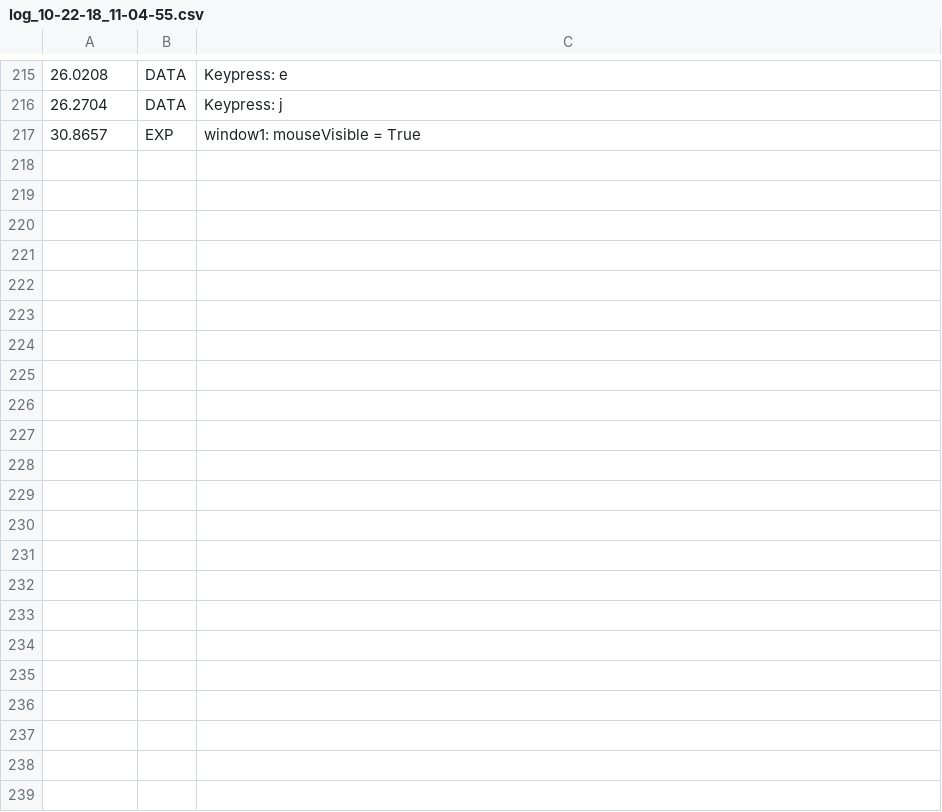
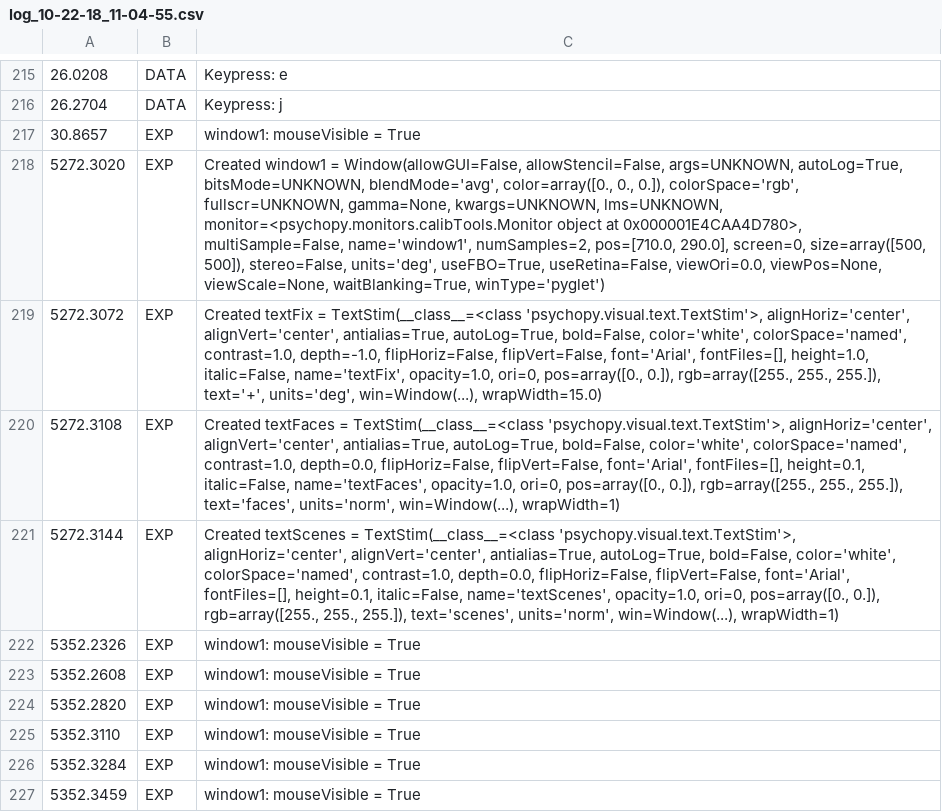
Before and after one commit to STherese/closed_loop, a CSV file: data/log/log_10-22-18_11-04-55.csv, drawn as a sheet; only a part is shown, gaps mark what is left out.

Commit message:
data

```diff
--- a/data/log/log_10-22-18_11-04-55.csv
+++ b/data/log/log_10-22-18_11-04-55.csv
@@ -217 +217,11 @@
 30.8657 	EXP 	window1: mouseVisible = True
+5272.3020 	EXP 	Created window1 = Window(allowGUI=False, allowStencil=False, args=UNKNOWN, autoLog=True, bitsMode=UNKNOWN, blendMode='avg', color=array([0., 0., 0.]), colorSpace='rgb', fullscr=UNKNOWN, gamma=None, kwargs=UNKNOWN, lms=UNKNOWN, monitor=<psychopy.monitors.calibTools.Monitor object at 0x000001E4CAA4D780>, multiSample=False, name='window1', numSamples=2, pos=[710.0, 290.0], screen=0, size=array([500, 500]), stereo=False, units='deg', useFBO=True, useRetina=False, viewOri=0.0, viewPos=None, viewScale=None, waitBlanking=True, winType='pyglet')
+5272.3072 	EXP 	Created textFix = TextStim(__class__=<class 'psychopy.visual.text.TextStim'>, alignHoriz='center', alignVert='center', antialias=True, autoLog=True, bold=False, color='white', colorSpace='named', contrast=1.0, depth=-1.0, flipHoriz=False, flipVert=False, font='Arial', fontFiles=[], height=1.0, italic=False, name='textFix', opacity=1.0, ori=0, pos=array([0., 0.]), rgb=array([255., 255., 255.]), text='+', units='deg', win=Window(...), wrapWidth=15.0)
+5272.3108 	EXP 	Created textFaces = TextStim(__class__=<class 'psychopy.visual.text.TextStim'>, alignHoriz='center', alignVert='center', antialias=True, autoLog=True, bold=False, color='white', colorSpace='named', contrast=1.0, depth=0.0, flipHoriz=False, flipVert=False, font='Arial', fontFiles=[], height=0.1, italic=False, name='textFaces', opacity=1.0, ori=0, pos=array([0., 0.]), rgb=array([255., 255., 255.]), text='faces', units='norm', win=Window(...), wrapWidth=1)
+5272.3144 	EXP 	Created textScenes = TextStim(__class__=<class 'psychopy.visual.text.TextStim'>, alignHoriz='center', alignVert='center', antialias=True, autoLog=True, bold=False, color='white', colorSpace='named', contrast=1.0, depth=0.0, flipHoriz=False, flipVert=False, font='Arial', fontFiles=[], height=0.1, italic=False, name='textScenes', opacity=1.0, ori=0, pos=array([0., 0.]), rgb=array([255., 255., 255.]), text='scenes', units='norm', win=Window(...), wrapWidth=1)
+5352.2326 	EXP 	window1: mouseVisible = True
+5352.2608 	EXP 	window1: mouseVisible = True
+5352.2820 	EXP 	window1: mouseVisible = True
+5352.3110 	EXP 	window1: mouseVisible = True
+5352.3284 	EXP 	window1: mouseVisible = True
+5352.3459 	EXP 	window1: mouseVisible = True
```
Also changed, not shown: data/log/log_10-22-18_11-07-59.csv, data/log/log_10-22-18_11-10-21.csv, 34 other files.
